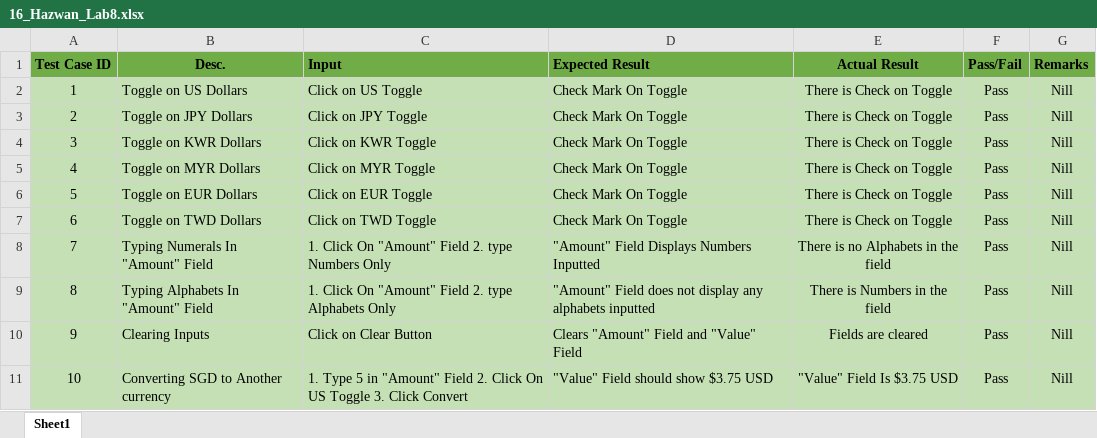
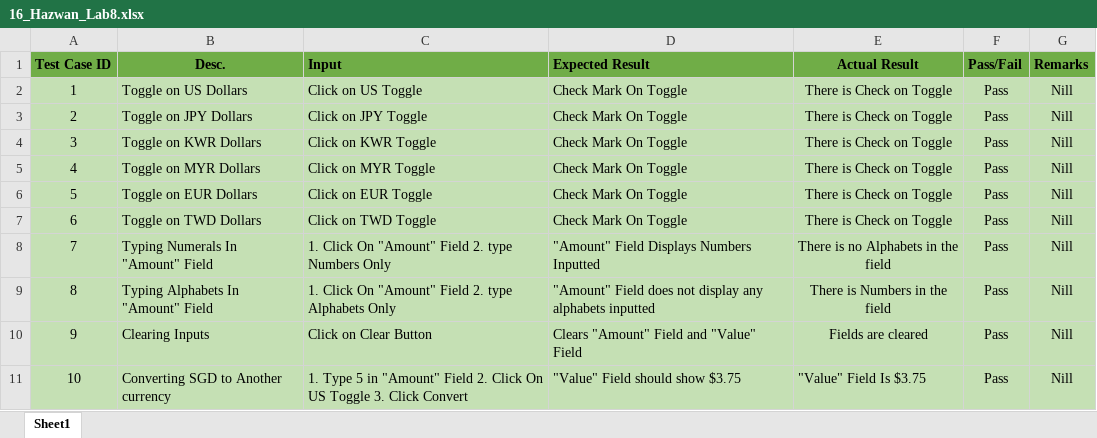
Before and after one commit to RewriteSG/Lab08_Hazwan, an Excel workbook: 16_Hazwan_Lab8.xlsx, sheet Sheet1, drawn as a sheet; values as stored, in another font and other column widths than the file's, no borders; the diff names each change by its address in the sheet, - before the commit and + after, or states it on an @@ line.

Commit message:
Update 16_Hazwan_Lab8.xlsx

```diff
--- a/16_Hazwan_Lab8.xlsx (sheet Sheet1)
+++ b/16_Hazwan_Lab8.xlsx (sheet Sheet1)
-D11 (Expected Result): "Value" Field should show $3.75 USD
+D11 (Expected Result): "Value" Field should show $3.75
-E11 (Actual Result): "Value" Field Is $3.75 USD
+E11 (Actual Result): "Value" Field Is $3.75
```
